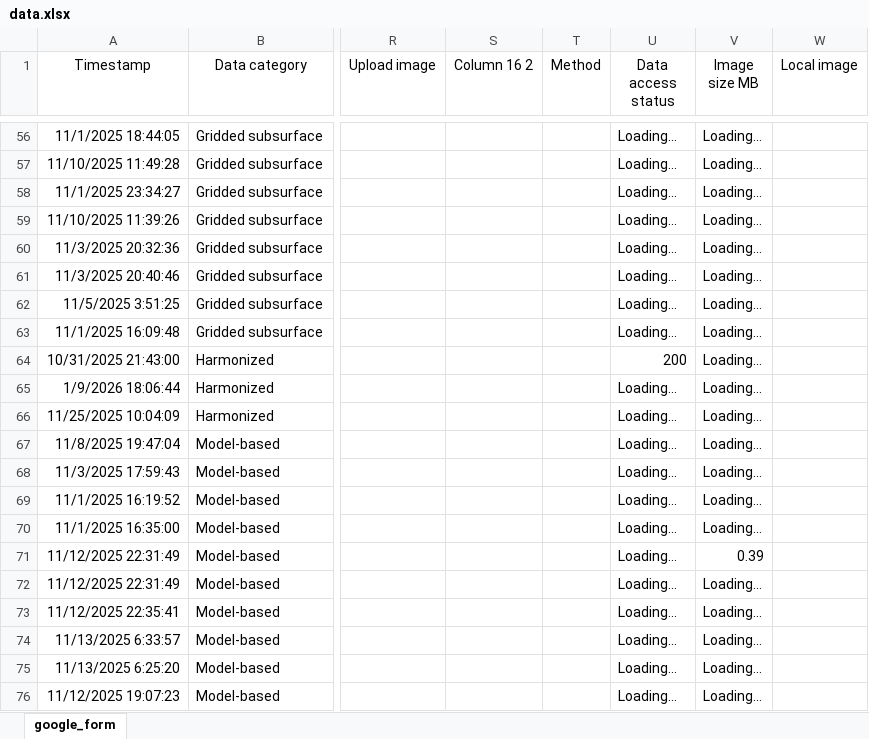
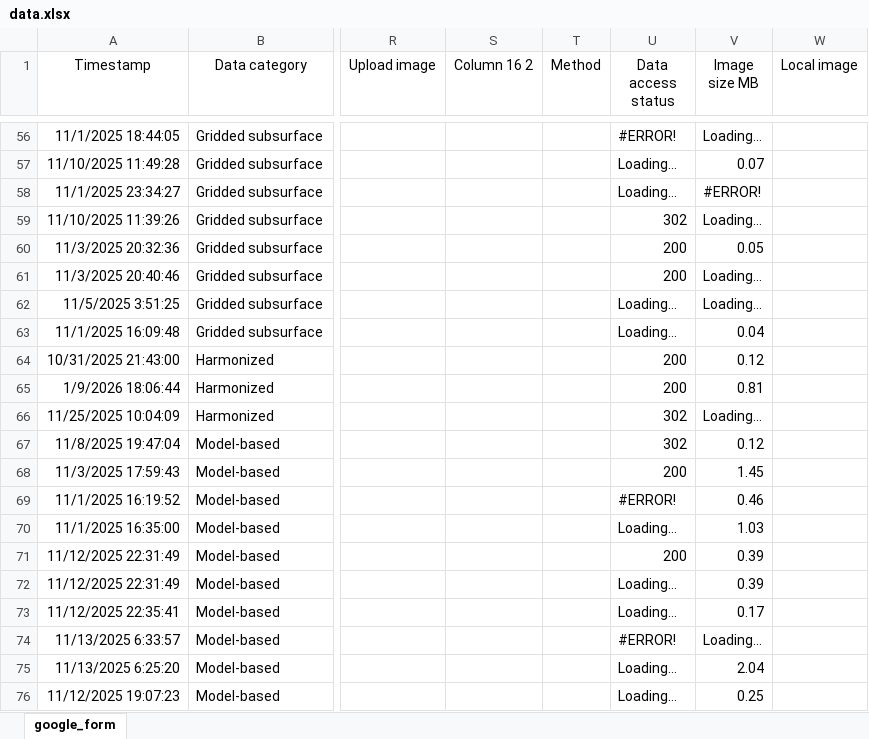
Before and after one commit to OceanCO2/co2-products, an Excel workbook: docs/data.xlsx, sheet google_form, drawn as a sheet; only a part is shown, gaps mark what is left out; values as stored, in another font and other column widths than the file's, no borders; charts and pictures and conditional formats and table styles not drawn; the diff covers the shown part only; the diff names each change by its address in the sheet, - before the commit and + after, or states it on an @@ line.

```diff
--- a/docs/data.xlsx (sheet google_form)
+++ b/docs/data.xlsx (sheet google_form)
-U56 (Data access status): Loading...
+U56 (Data access status): #ERROR!
-V57 (Image size MB): Loading...
+V57 (Image size MB): 0.07
-V58 (Image size MB): Loading...
+V58 (Image size MB): #ERROR!
-U59 (Data access status): Loading...
+U59 (Data access status): 302
-U60:U61 (Data access status): Loading...
+U60:U61 (Data access status): 200
-V60 (Image size MB): Loading...
+V60 (Image size MB): 0.05
-V63 (Image size MB): Loading...
+V63 (Image size MB): 0.04
-V64 (Image size MB): Loading...
+V64 (Image size MB): 0.12
-U65 (Data access status): Loading...
+U65 (Data access status): 200
-V65 (Image size MB): Loading...
+V65 (Image size MB): 0.81
-U66:U67 (Data access status): Loading...
+U66:U67 (Data access status): 302
-V67 (Image size MB): Loading...
+V67 (Image size MB): 0.12
-U68 (Data access status): Loading...
+U68 (Data access status): 200
-V68 (Image size MB): Loading...
+V68 (Image size MB): 1.45
-U69 (Data access status): Loading...
+U69 (Data access status): #ERROR!
-V69 (Image size MB): Loading...
+V69 (Image size MB): 0.46
-V70 (Image size MB): Loading...
+V70 (Image size MB): 1.03
-U71 (Data access status): Loading...
+U71 (Data access status): 200
-V72 (Image size MB): Loading...
+V72 (Image size MB): 0.39
-V73 (Image size MB): Loading...
+V73 (Image size MB): 0.17
-U74 (Data access status): Loading...
+U74 (Data access status): #ERROR!
-V75 (Image size MB): Loading...
+V75 (Image size MB): 2.04
-V76 (Image size MB): Loading...
+V76 (Image size MB): 0.25
```
Also changed, not shown: 55 edited cells elsewhere in this sheet.
